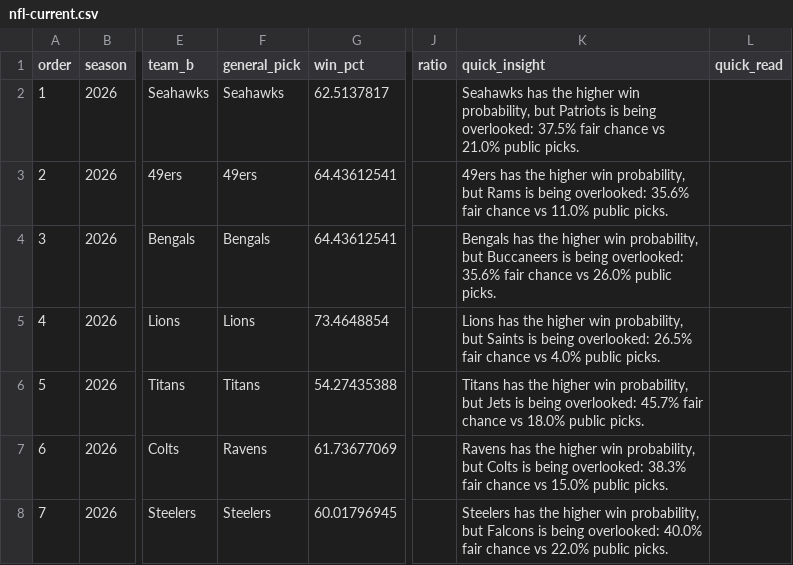
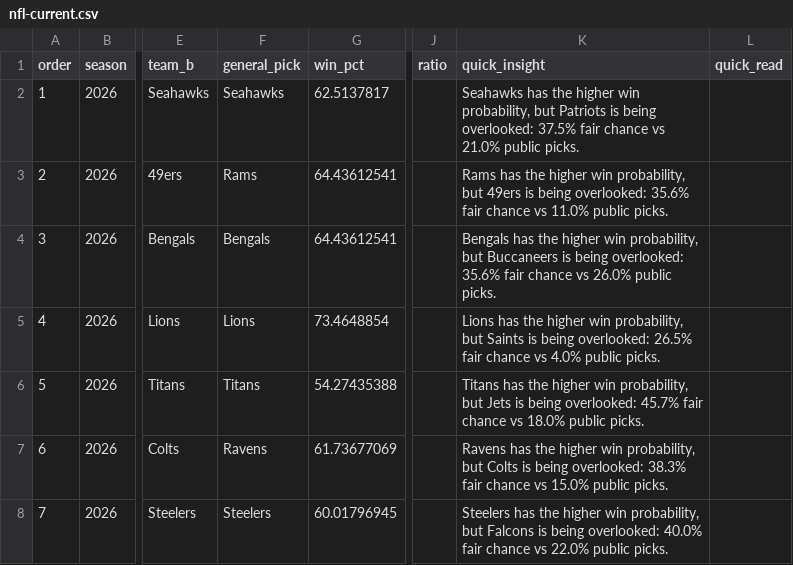
Before and after one commit to picksmarter/Pick-Smarter, a CSV file: data/nfl-current.csv, drawn as a sheet; only a part is shown, gaps mark what is left out; the diff names each change by its address in the sheet, - before the commit and + after, or states it on an @@ line.

Commit message:
Update nfl-current.csv

```diff
--- a/data/nfl-current.csv
+++ b/data/nfl-current.csv
-F3 (general_pick): 49ers
+F3 (general_pick): Rams
-K3 (quick_insight): 49ers has the higher win probability, but Rams is being…
+K3 (quick_insight): Rams has the higher win probability, but 49ers is being…
```
